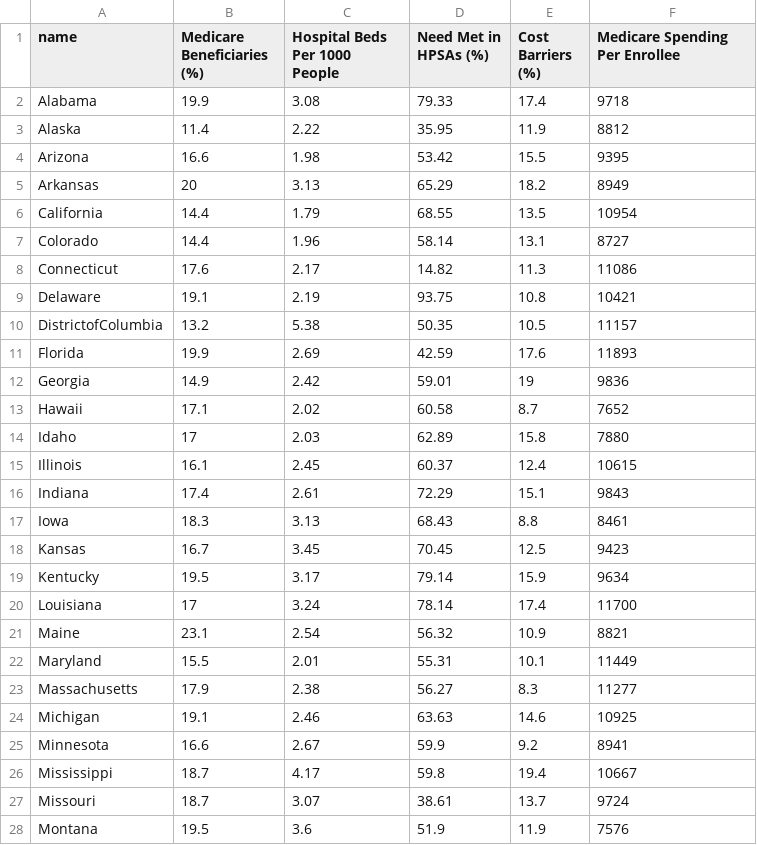
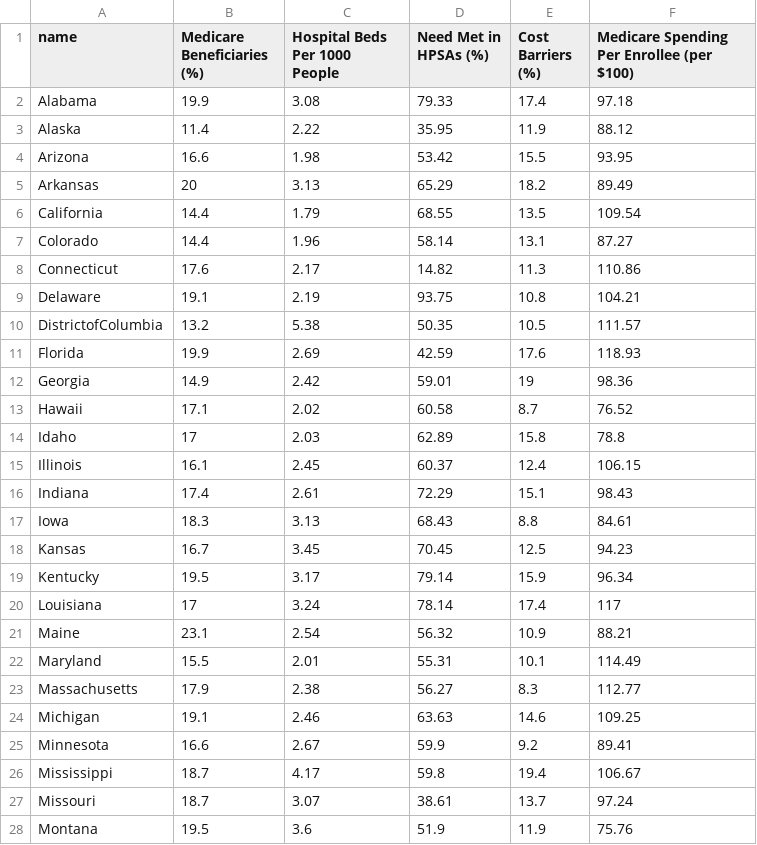
Before and after one commit to gvriezen/d3-coordinated-viz, a CSV file: data/lab2data.csv, drawn as a sheet; only a part is shown; the diff covers the shown part only.

```diff
--- a/data/lab2data.csv
+++ b/data/lab2data.csv
@@ -1,28 +1,28 @@
-name,Medicare Beneficiaries (%),Hospital Beds Per 1000 People,Need Met in HPSAs (%),Cost Barriers (%),Medicare Spending Per Enrollee
-Alabama,19.9,3.08,79.33,17.4,9718
-Alaska,11.4,2.22,35.95,11.9,8812
-Arizona,16.6,1.98,53.42,15.5,9395
-Arkansas,20,3.13,65.29,18.2,8949
-California,14.4,1.79,68.55,13.5,10954
-Colorado,14.4,1.96,58.14,13.1,8727
-Connecticut,17.6,2.17,14.82,11.3,11086
-Delaware,19.1,2.19,93.75,10.8,10421
-DistrictofColumbia,13.2,5.38,50.35,10.5,11157
-Florida,19.9,2.69,42.59,17.6,11893
-Georgia,14.9,2.42,59.01,19,9836
-Hawaii,17.1,2.02,60.58,8.7,7652
-Idaho,17,2.03,62.89,15.8,7880
-Illinois,16.1,2.45,60.37,12.4,10615
-Indiana,17.4,2.61,72.29,15.1,9843
-Iowa,18.3,3.13,68.43,8.8,8461
-Kansas,16.7,3.45,70.45,12.5,9423
-Kentucky,19.5,3.17,79.14,15.9,9634
-Louisiana,17,3.24,78.14,17.4,11700
-Maine,23.1,2.54,56.32,10.9,8821
-Maryland,15.5,2.01,55.31,10.1,11449
-Massachusetts,17.9,2.38,56.27,8.3,11277
-Michigan,19.1,2.46,63.63,14.6,10925
-Minnesota,16.6,2.67,59.9,9.2,8941
-Mississippi,18.7,4.17,59.8,19.4,10667
-Missouri,18.7,3.07,38.61,13.7,9724
-Montana,19.5,3.6,51.9,11.9,7576
+name,Medicare Beneficiaries (%),Hospital Beds Per 1000 People,Need Met in HPSAs (%),Cost Barriers (%),Medicare Spending Per Enrollee (per $100)
+Alabama,19.9,3.08,79.33,17.4,97.18
+Alaska,11.4,2.22,35.95,11.9,88.12
+Arizona,16.6,1.98,53.42,15.5,93.95
+Arkansas,20,3.13,65.29,18.2,89.49
+California,14.4,1.79,68.55,13.5,109.54
+Colorado,14.4,1.96,58.14,13.1,87.27
+Connecticut,17.6,2.17,14.82,11.3,110.86
+Delaware,19.1,2.19,93.75,10.8,104.21
+DistrictofColumbia,13.2,5.38,50.35,10.5,111.57
+Florida,19.9,2.69,42.59,17.6,118.93
+Georgia,14.9,2.42,59.01,19,98.36
+Hawaii,17.1,2.02,60.58,8.7,76.52
+Idaho,17,2.03,62.89,15.8,78.8
+Illinois,16.1,2.45,60.37,12.4,106.15
+Indiana,17.4,2.61,72.29,15.1,98.43
+Iowa,18.3,3.13,68.43,8.8,84.61
+Kansas,16.7,3.45,70.45,12.5,94.23
+Kentucky,19.5,3.17,79.14,15.9,96.34
+Louisiana,17,3.24,78.14,17.4,117
+Maine,23.1,2.54,56.32,10.9,88.21
+Maryland,15.5,2.01,55.31,10.1,114.49
+Massachusetts,17.9,2.38,56.27,8.3,112.77
+Michigan,19.1,2.46,63.63,14.6,109.25
+Minnesota,16.6,2.67,59.9,9.2,89.41
+Mississippi,18.7,4.17,59.8,19.4,106.67
+Missouri,18.7,3.07,38.61,13.7,97.24
+Montana,19.5,3.6,51.9,11.9,75.76
```
Also changed, not shown: 24 edited cells elsewhere in this file, 4 other files.
